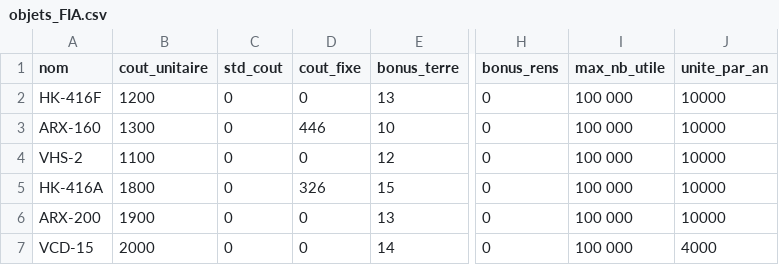
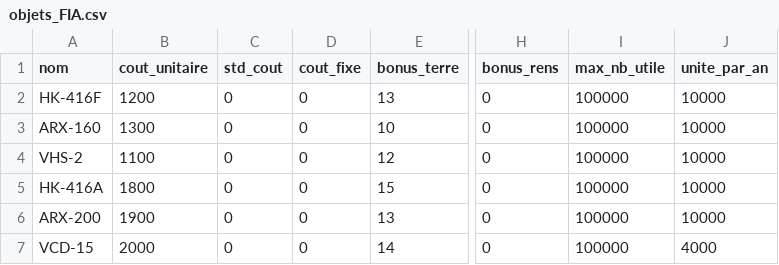
Before and after one commit to s-dlr/app, a CSV file: src/flow/files/objets/objets_FIA.csv, drawn as a sheet; only a part is shown, gaps mark what is left out; the diff names each change by its address in the sheet, - before the commit and + after, or states it on an @@ line.

```diff
--- a/src/flow/files/objets/objets_FIA.csv
+++ b/src/flow/files/objets/objets_FIA.csv
-I2:I7 (max_nb_utile): 100 000
+I2:I7 (max_nb_utile): 100000
-D3 (cout_fixe): 446
+D3 (cout_fixe): 0
-D5 (cout_fixe): 326
+D5 (cout_fixe): 0
```
Also changed, not shown: src/flow/files/arborescences/arborescence_FIA.csv, 5 other files.
